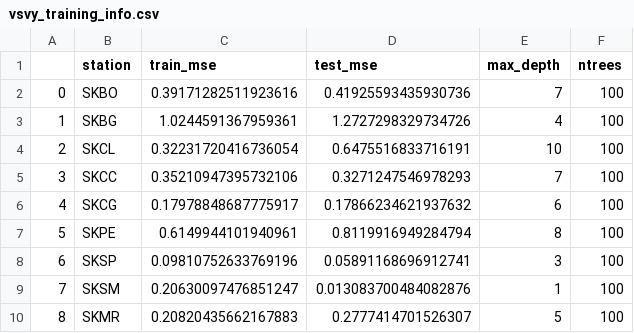
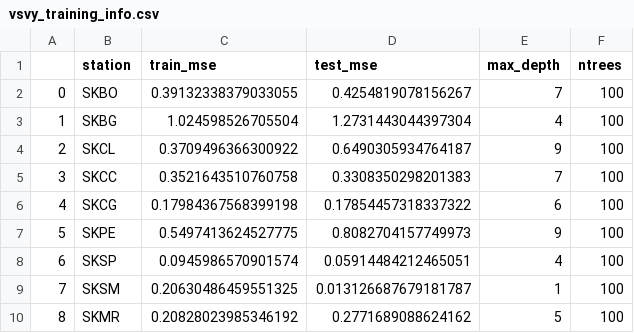
Before and after one commit to afrodp95/DS4A_Proyect, a CSV file: data exploration/vsvy_training_info.csv, drawn as a sheet.

```diff
--- a/data exploration/vsvy_training_info.csv
+++ b/data exploration/vsvy_training_info.csv
@@ -1,10 +1,10 @@
 ;station;train_mse;test_mse;max_depth;ntrees
-0;SKBO;0.39171282511923616;0.41925593435930736;7;100
-1;SKBG;1.0244591367959361;1.2727298329734726;4;100
-2;SKCL;0.32231720416736054;0.6475516833716191;10;100
-3;SKCC;0.35210947395732106;0.3271247546978293;7;100
-4;SKCG;0.17978848687775917;0.17866234621937632;6;100
-5;SKPE;0.6149944101940961;0.8119916949284794;8;100
-6;SKSP;0.09810752633769196;0.05891168696912741;3;100
-7;SKSM;0.20630097476851247;0.013083700484082876;1;100
-8;SKMR;0.20820435662167883;0.2777414701526307;5;100
+0;SKBO;0.39132338379033055;0.4254819078156267;7;100
+1;SKBG;1.024598526705504;1.2731443044397304;4;100
+2;SKCL;0.3709496366300922;0.6490305934764187;9;100
+3;SKCC;0.3521643510760758;0.3308350298201383;7;100
+4;SKCG;0.17984367568399198;0.17854457318337322;6;100
+5;SKPE;0.5497413624527775;0.8082704157749973;9;100
+6;SKSP;0.0945986570901574;0.05914484212465051;4;100
+7;SKSM;0.20630486459551325;0.013126687679181787;1;100
+8;SKMR;0.20828023985346192;0.2771689088624162;5;100
```
Also changed, not shown: 40 other files.
